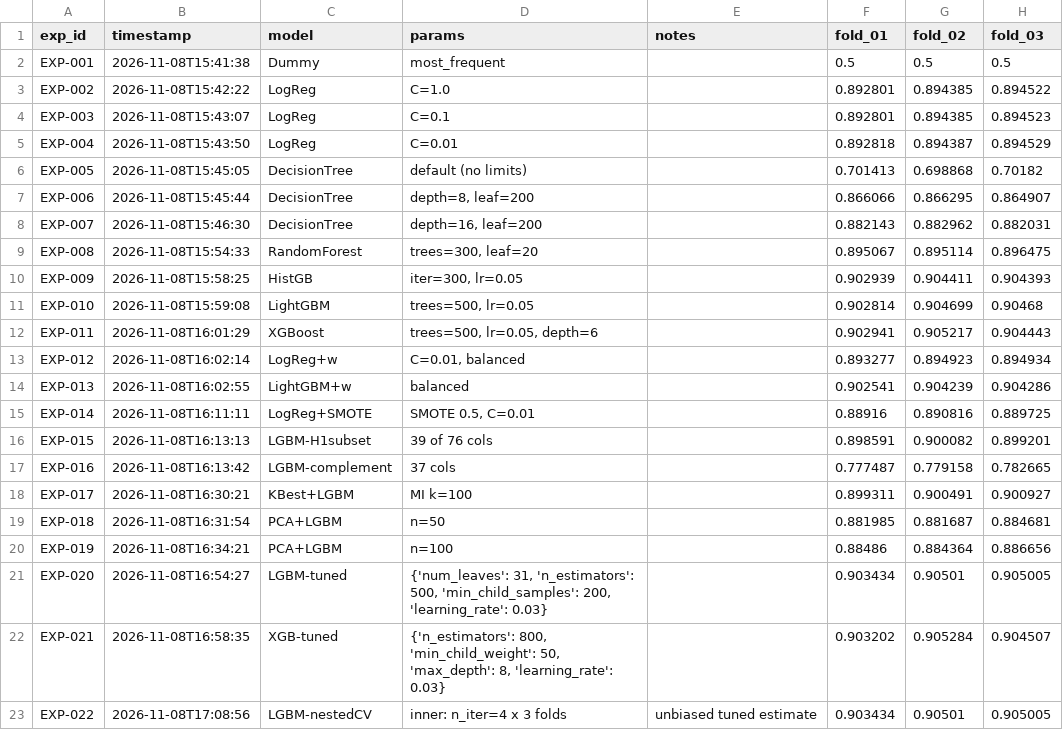
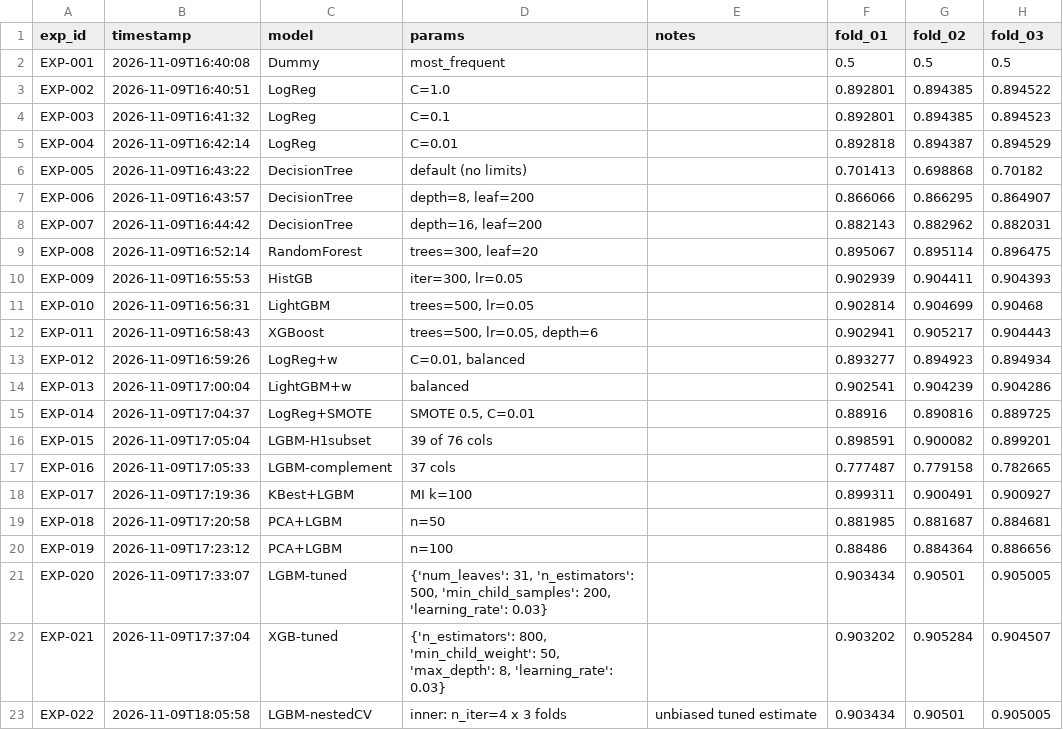
Before and after one commit to Hasssssene/brfss-ml-final-project, a CSV file: ml_fp2/experiments.csv, drawn as a sheet; only a part is shown; the diff names each change by its address in the sheet, - before the commit and + after, or states it on an @@ line.

```diff
--- a/ml_fp2/experiments.csv
+++ b/ml_fp2/experiments.csv
-B2 (timestamp): 2026-11-08T15:41:38
+B2 (timestamp): 2026-11-09T16:40:08
-B3 (timestamp): 2026-11-08T15:42:22
+B3 (timestamp): 2026-11-09T16:40:51
-B4 (timestamp): 2026-11-08T15:43:07
+B4 (timestamp): 2026-11-09T16:41:32
-B5 (timestamp): 2026-11-08T15:43:50
+B5 (timestamp): 2026-11-09T16:42:14
-B6 (timestamp): 2026-11-08T15:45:05
+B6 (timestamp): 2026-11-09T16:43:22
-B7 (timestamp): 2026-11-08T15:45:44
+B7 (timestamp): 2026-11-09T16:43:57
-B8 (timestamp): 2026-11-08T15:46:30
+B8 (timestamp): 2026-11-09T16:44:42
-B9 (timestamp): 2026-11-08T15:54:33
+B9 (timestamp): 2026-11-09T16:52:14
-B10 (timestamp): 2026-11-08T15:58:25
+B10 (timestamp): 2026-11-09T16:55:53
-B11 (timestamp): 2026-11-08T15:59:08
+B11 (timestamp): 2026-11-09T16:56:31
-B12 (timestamp): 2026-11-08T16:01:29
+B12 (timestamp): 2026-11-09T16:58:43
-B13 (timestamp): 2026-11-08T16:02:14
+B13 (timestamp): 2026-11-09T16:59:26
-B14 (timestamp): 2026-11-08T16:02:55
+B14 (timestamp): 2026-11-09T17:00:04
-B15 (timestamp): 2026-11-08T16:11:11
+B15 (timestamp): 2026-11-09T17:04:37
-B16 (timestamp): 2026-11-08T16:13:13
+B16 (timestamp): 2026-11-09T17:05:04
-B17 (timestamp): 2026-11-08T16:13:42
+B17 (timestamp): 2026-11-09T17:05:33
-B18 (timestamp): 2026-11-08T16:30:21
+B18 (timestamp): 2026-11-09T17:19:36
-B19 (timestamp): 2026-11-08T16:31:54
+B19 (timestamp): 2026-11-09T17:20:58
-B20 (timestamp): 2026-11-08T16:34:21
+B20 (timestamp): 2026-11-09T17:23:12
-B21 (timestamp): 2026-11-08T16:54:27
+B21 (timestamp): 2026-11-09T17:33:07
-B22 (timestamp): 2026-11-08T16:58:35
+B22 (timestamp): 2026-11-09T17:37:04
-B23 (timestamp): 2026-11-08T17:08:56
+B23 (timestamp): 2026-11-09T18:05:58
```
Also changed, not shown: 15 other files.
